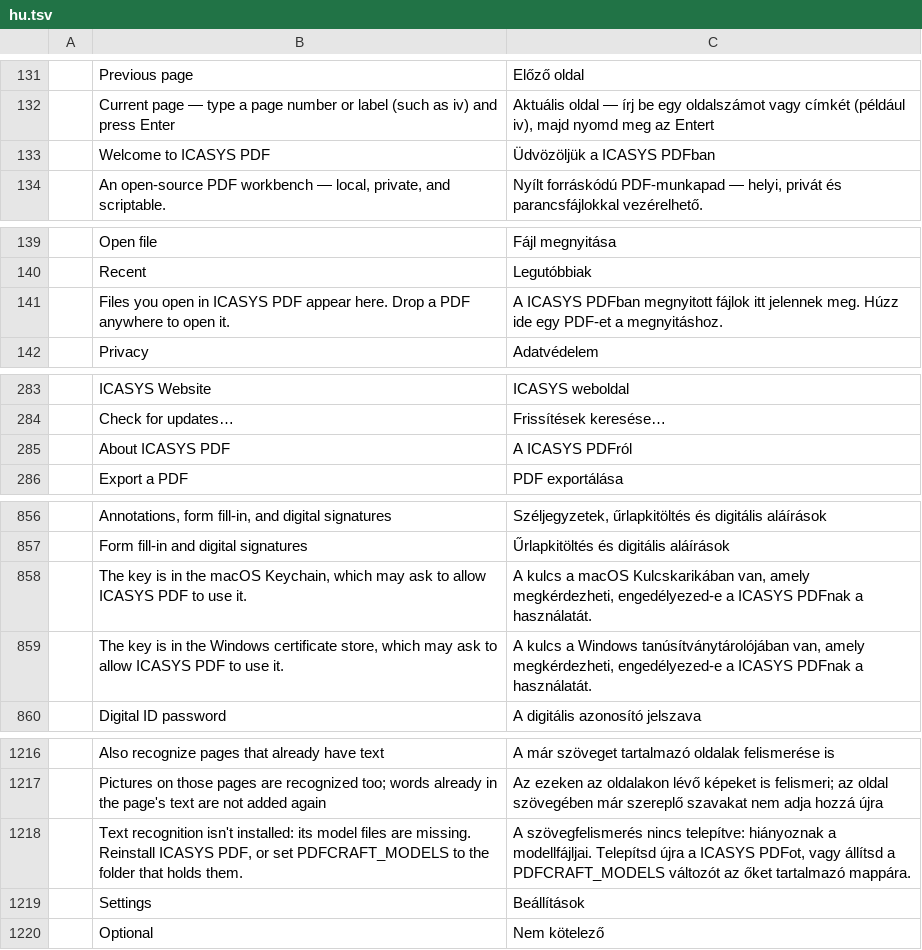
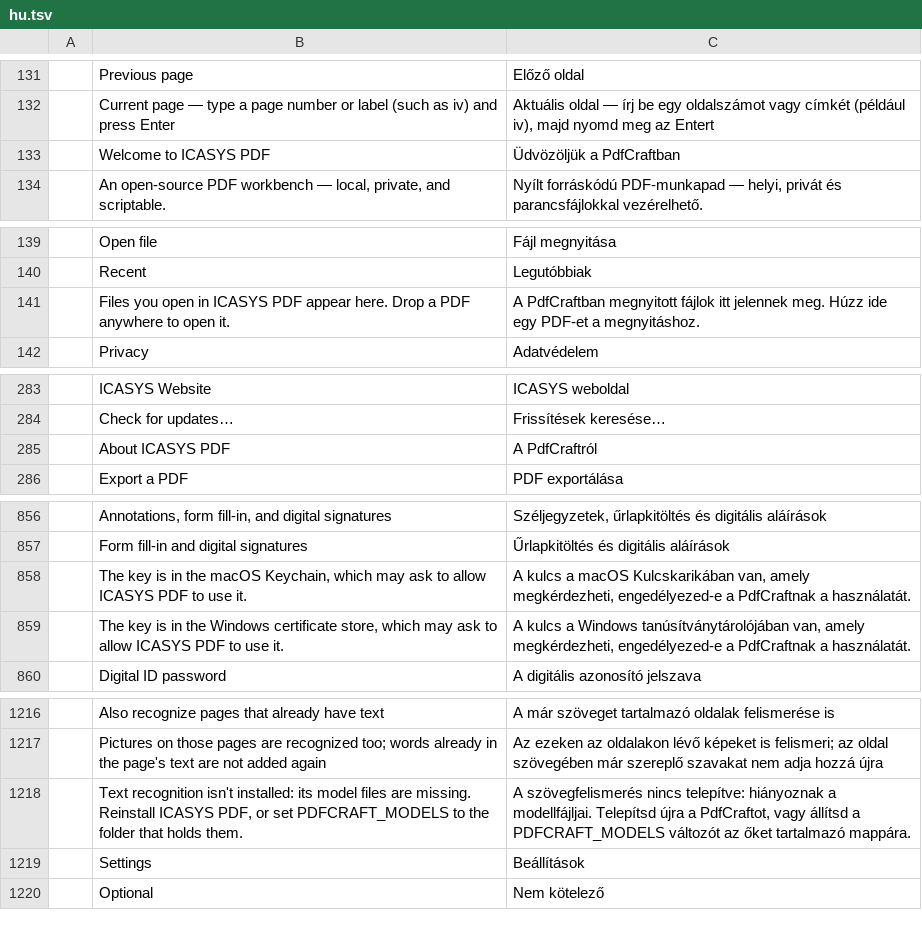
Before and after one commit to arodrigosote/pdfcraft, a TSV file: crates/ui-egui/src/i18n/hu.tsv, drawn as a sheet; only a part is shown, gaps mark what is left out; the diff covers the shown part only.

```diff
--- a/crates/ui-egui/src/i18n/hu.tsv
+++ b/crates/ui-egui/src/i18n/hu.tsv
@@ -132,3 +132,3 @@
 	Current page — type a page number or label (such as iv) and press Enter	Aktuális oldal — írj be egy oldalszámot vagy címkét (például iv), majd nyomd meg az Entert
-	Welcome to ICASYS PDF	Üdvözöljük a ICASYS PDFban
+	Welcome to ICASYS PDF	Üdvözöljük a PdfCraftban
 	An open-source PDF workbench — local, private, and scriptable.	Nyílt forráskódú PDF-munkapad — helyi, privát és parancsfájlokkal vezérelhető.
@@ -140,3 +140,3 @@
 	Recent	Legutóbbiak
-	Files you open in ICASYS PDF appear here. Drop a PDF anywhere to open it.	A ICASYS PDFban megnyitott fájlok itt jelennek meg. Húzz ide egy PDF-et a megnyitáshoz.
+	Files you open in ICASYS PDF appear here. Drop a PDF anywhere to open it.	A PdfCraftban megnyitott fájlok itt jelennek meg. Húzz ide egy PDF-et a megnyitáshoz.
 	Privacy	Adatvédelem
@@ -284,3 +284,3 @@
 	Check for updates…	Frissítések keresése…
-	About ICASYS PDF	A ICASYS PDFról
+	About ICASYS PDF	A PdfCraftról
 	Export a PDF	PDF exportálása
@@ -857,4 +857,4 @@
 	Form fill-in and digital signatures	Űrlapkitöltés és digitális aláírások
-	The key is in the macOS Keychain, which may ask to allow ICASYS PDF to use it.	A kulcs a macOS Kulcskarikában van, amely megkérdezheti, engedélyezed-e a ICASYS PDFnak a használatát.
-	The key is in the Windows certificate store, which may ask to allow ICASYS PDF to use it.	A kulcs a Windows tanúsítványtárolójában van, amely megkérdezheti, engedélyezed-e a ICASYS PDFnak a használatát.
+	The key is in the macOS Keychain, which may ask to allow ICASYS PDF to use it.	A kulcs a macOS Kulcskarikában van, amely megkérdezheti, engedélyezed-e a PdfCraftnak a használatát.
+	The key is in the Windows certificate store, which may ask to allow ICASYS PDF to use it.	A kulcs a Windows tanúsítványtárolójában van, amely megkérdezheti, engedélyezed-e a PdfCraftnak a használatát.
 	Digital ID password	A digitális azonosító jelszava
@@ -1217,3 +1217,3 @@
 	Pictures on those pages are recognized too; words already in the page's text are not added again	Az ezeken az oldalakon lévő képeket is felismeri; az oldal szövegében már szereplő szavakat nem adja hozzá újra
-	Text recognition isn't installed: its model files are missing. Reinstall ICASYS PDF, or set PDFCRAFT_MODELS to the folder that holds them.	A szövegfelismerés nincs telepítve: hiányoznak a modellfájljai. Telepítsd újra a ICASYS PDFot, vagy állítsd a PDFCRAFT_MODELS változót az őket tartalmazó mappára.
+	Text recognition isn't installed: its model files are missing. Reinstall ICASYS PDF, or set PDFCRAFT_MODELS to the folder that holds them.	A szövegfelismerés nincs telepítve: hiányoznak a modellfájljai. Telepítsd újra a PdfCraftot, vagy állítsd a PDFCRAFT_MODELS változót az őket tartalmazó mappára.
 	Settings	Beállítások
```
Also changed, not shown: 1 edited cell elsewhere in this file, crates/ui-egui/src/i18n/cs.tsv, crates/ui-egui/src/i18n/sl.tsv, 3 other files.
